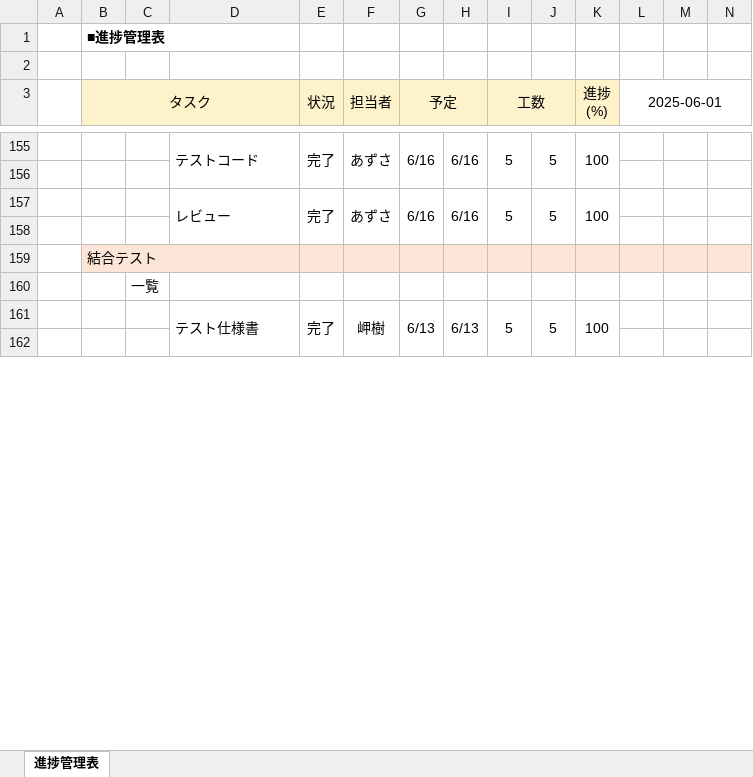
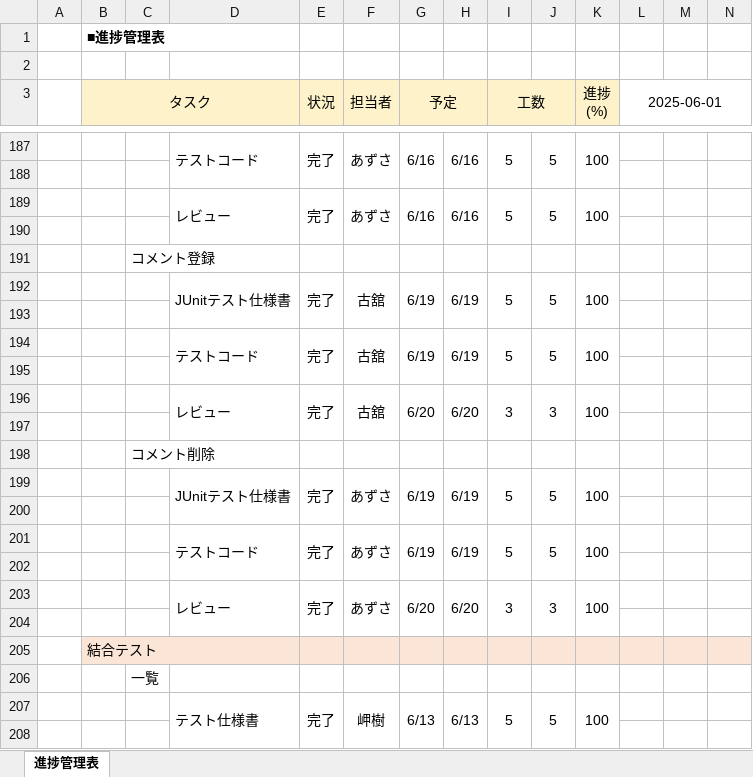
Before and after one commit to comsize-Furudate/taskUN, an Excel workbook: Documents/進捗管理表_56期.xlsx, sheet 進捗管理表, drawn as a sheet; only a part is shown, gaps mark what is left out; values as stored, in another font and other column widths than the file's, no borders; rows hold the shown columns only; the diff covers the shown part only; the diff names each change by its address in the sheet, - before the commit and + after, or states it on an @@ line.

```diff
--- a/Documents/進捗管理表_56期.xlsx (sheet 進捗管理表)
+++ b/Documents/進捗管理表_56期.xlsx (sheet 進捗管理表)
+row 191:  |  | コメント登録
+row 192:  |  |  | JUnitテスト仕様書 | 完了 | 古舘 | 6/19 | 6/19 | 5 | 5 | 100
+row 193: (empty)
+row 194:  |  |  | テストコード | 完了 | 古舘 | 6/19 | 6/19 | 5 | 5 | 100
+row 195: (empty)
+row 196:  |  |  | レビュー | 完了 | 古舘 | 6/20 | 6/20 | 3 | 3 | 100
+row 197: (empty)
+row 198:  |  | コメント削除
+row 199:  |  |  | JUnitテスト仕様書 | 完了 | あずさ | 6/19 | 6/19 | 5 | 5 | 100
+row 200: (empty)
+row 201:  |  |  | テストコード | 完了 | あずさ | 6/19 | 6/19 | 5 | 5 | 100
+row 202: (empty)
+row 203:  |  |  | レビュー | 完了 | あずさ | 6/20 | 6/20 | 3 | 3 | 100
+row 204: (empty)
```
Also changed, not shown: 42 added rows, 2 edited cells and cell formats elsewhere in this sheet, Documents/コメント削除機能設計書.xlsx, Documents/メニュー画面設計書.xlsx, 9 other files.
